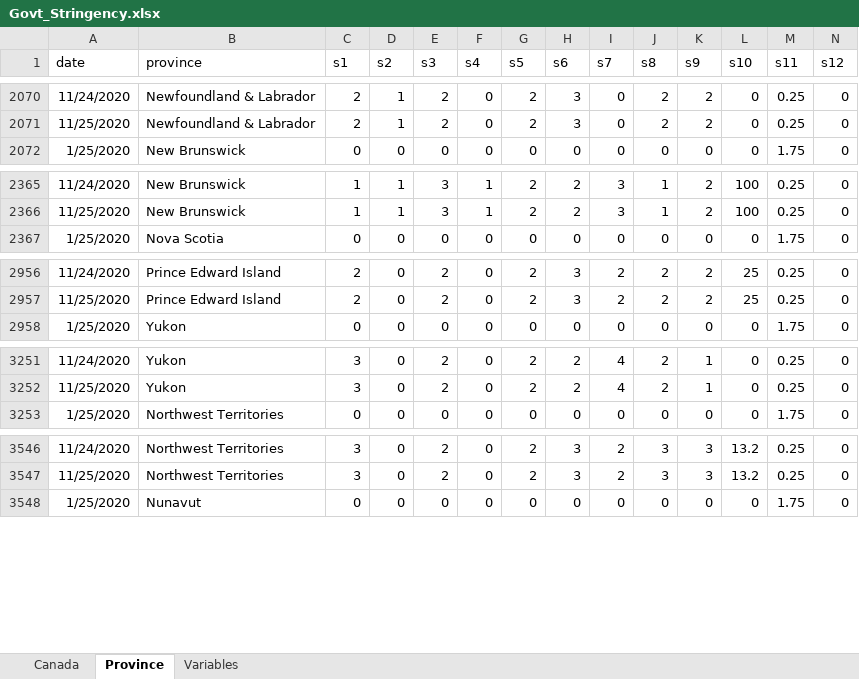
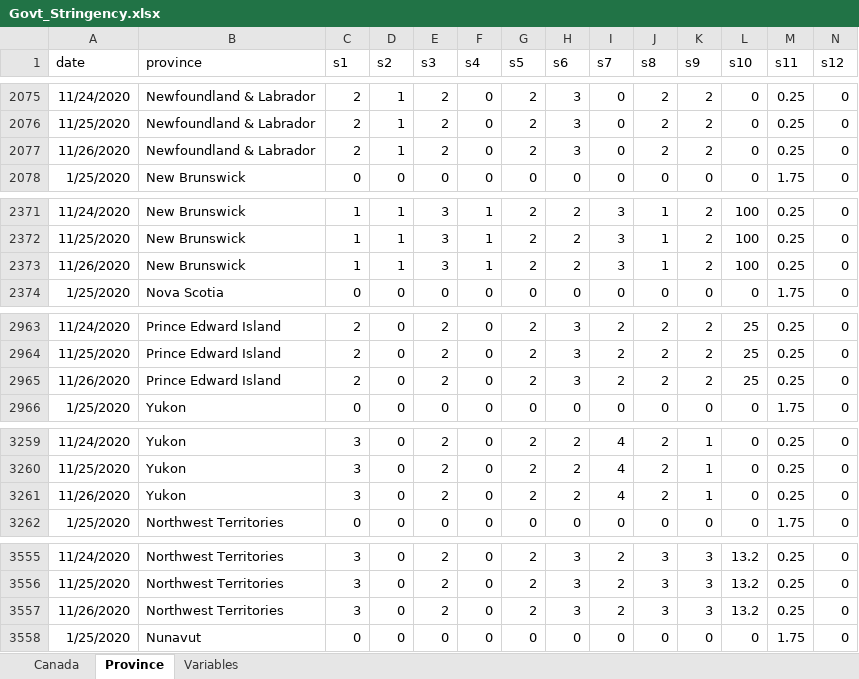
Before and after one commit to minnzc/Canada_COVID19, an Excel workbook: input_data/Govt_Stringency.xlsx, sheet Province, drawn as a sheet; only a part is shown, gaps mark what is left out; values as stored, in another font and other column widths than the file's, no borders; rows hold the shown columns only; the diff covers the shown part only; the diff names each change by its address in the sheet, - before the commit and + after, or states it on an @@ line.

```diff
--- a/input_data/Govt_Stringency.xlsx (sheet Province)
+++ b/input_data/Govt_Stringency.xlsx (sheet Province)
+row 2077: 11/26/2020 | Newfoundland & Labrador | 2 | 1 | 2 | 0 | 2 | 3 | 0 | 2 | 2 | 0 | 0.25 | 0
+row 2373: 11/26/2020 | New Brunswick | 1 | 1 | 3 | 1 | 2 | 2 | 3 | 1 | 2 | 100 | 0.25 | 0
+row 2965: 11/26/2020 | Prince Edward Island | 2 | 0 | 2 | 0 | 2 | 3 | 2 | 2 | 2 | 25 | 0.25 | 0
+row 3261: 11/26/2020 | Yukon | 3 | 0 | 2 | 0 | 2 | 2 | 4 | 2 | 1 | 0 | 0.25 | 0
+row 3557: 11/26/2020 | Northwest Territories | 3 | 0 | 2 | 0 | 2 | 3 | 2 | 3 | 3 | 13.2 | 0.25 | 0
```
Also changed, not shown: 6 added rows elsewhere in this sheet, sheet Canada, input_data/Govt_Response.xlsx, 13 other files.
